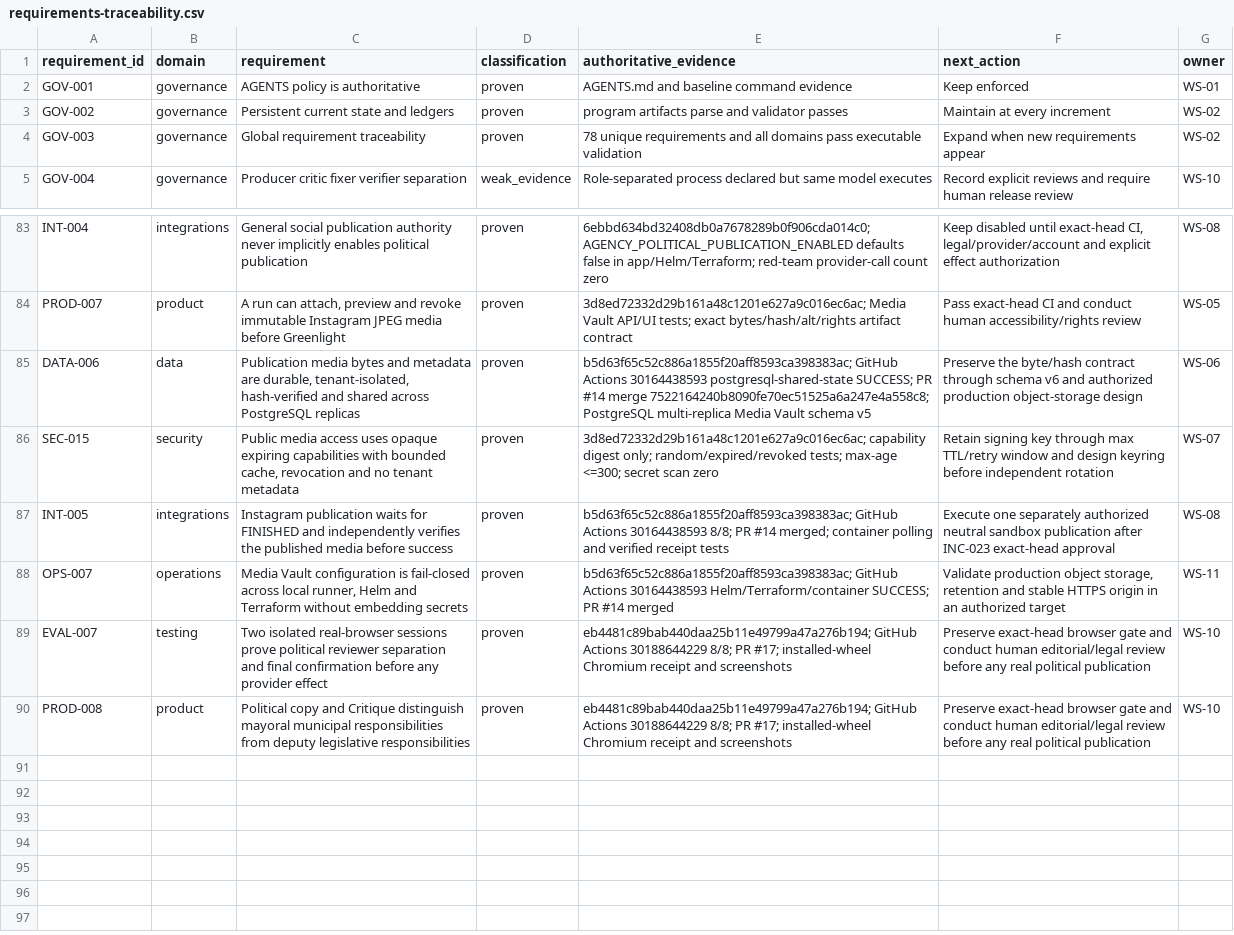
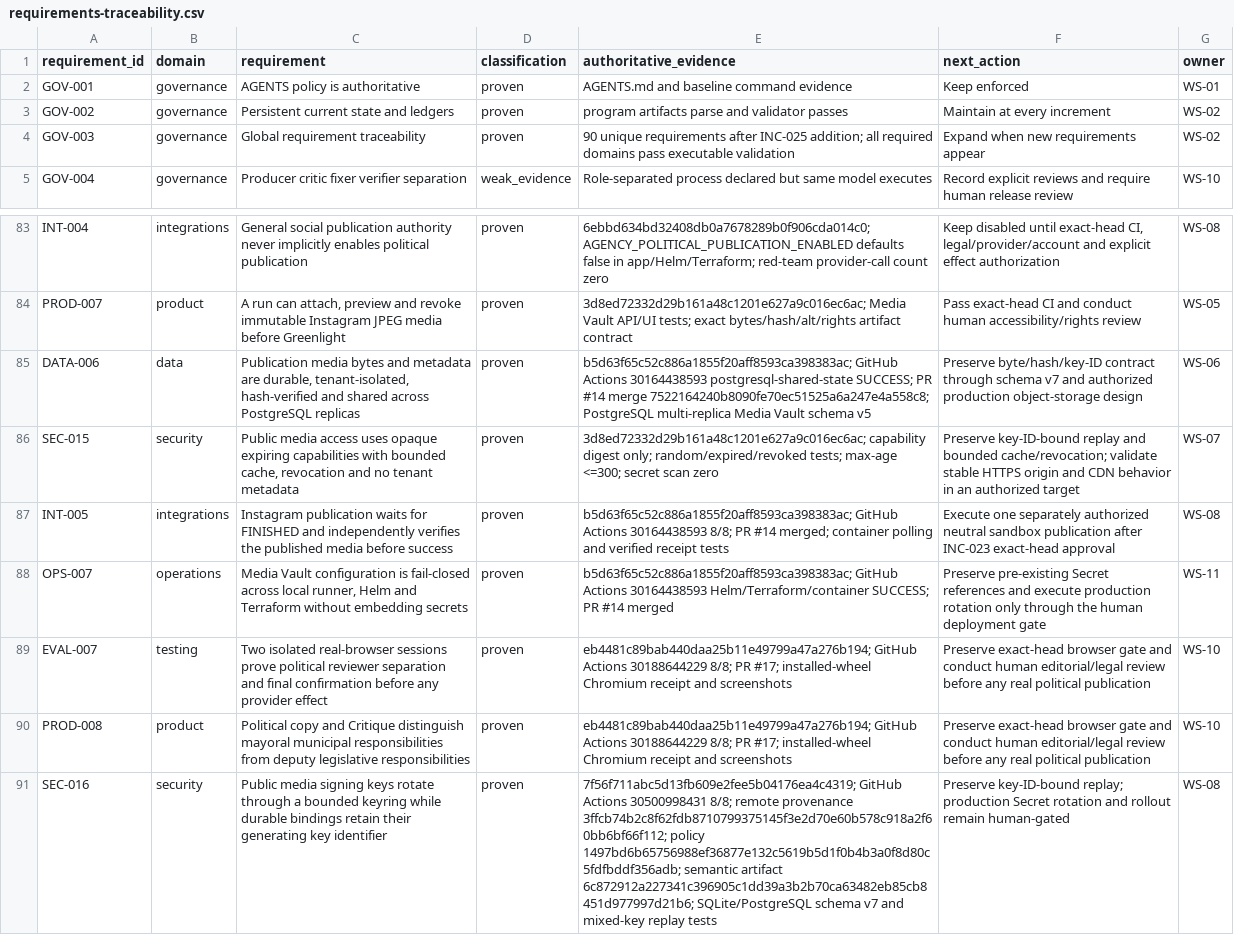
Before and after one commit to BernydotJar/AI-Native-Content-Agency-SaaS, a CSV file: program/requirements-traceability.csv, drawn as a sheet; only a part is shown, gaps mark what is left out; the diff names each change by its address in the sheet, - before the commit and + after, or states it on an @@ line.

Commit message:
feat: add durable public media signing keyring (#34)
Close INC-025 through Graph Harness revision 2 with schema-v7 migration, exact-head CI and preserved external-effect gates.

```diff
--- a/program/requirements-traceability.csv
+++ b/program/requirements-traceability.csv
-E4 (authoritative_evidence): 78 unique requirements and all domains pass…
+E4 (authoritative_evidence): 90 unique requirements after INC-025 addition; all required domains pass…
-F85 (next_action): Preserve the byte/hash contract through schema v6 and authorized…
+F85 (next_action): Preserve byte/hash/key-ID contract through schema v7 and authorized…
-F86 (next_action): Retain signing key through max TTL/retry window and design keyring before independent rotation
+F86 (next_action): Preserve key-ID-bound replay and bounded cache/revocation; validate stable HTTPS origin and CDN behavior in an authorized target
-F88 (next_action): Validate production object storage, retention and stable HTTPS origin in an authorized target
+F88 (next_action): Preserve pre-existing Secret references and execute production rotation only through the human deployment gate
+row 91: SEC-016 | security | Public media signing keys rotate through a bounded keyring while durable bindings retain their generating key identifier | proven | 7f56f711abc5d13fb609e2fee5b04176ea4c4319; GitHub Actions 30500998431 8/8; remote provenance 3ffcb74b2c8f62fdb8710799375145f3e2d70e60b578c918a2f60bb6bf66f112; policy 1497bd6b65756988ef36877e132c5619b5d1f0b4b3a0f8d80c5fdfbddf356adb; semantic artifact 6c872912a227341c396905c1dd39a3b2b70ca63482eb85cb8451d977997d21b6; SQLite/PostgreSQL schema v7 and mixed-key replay tests | Preserve key-ID-bound replay; production Secret rotation and rollout remain human-gated | WS-08
```
Also changed, not shown: 46 other files.
